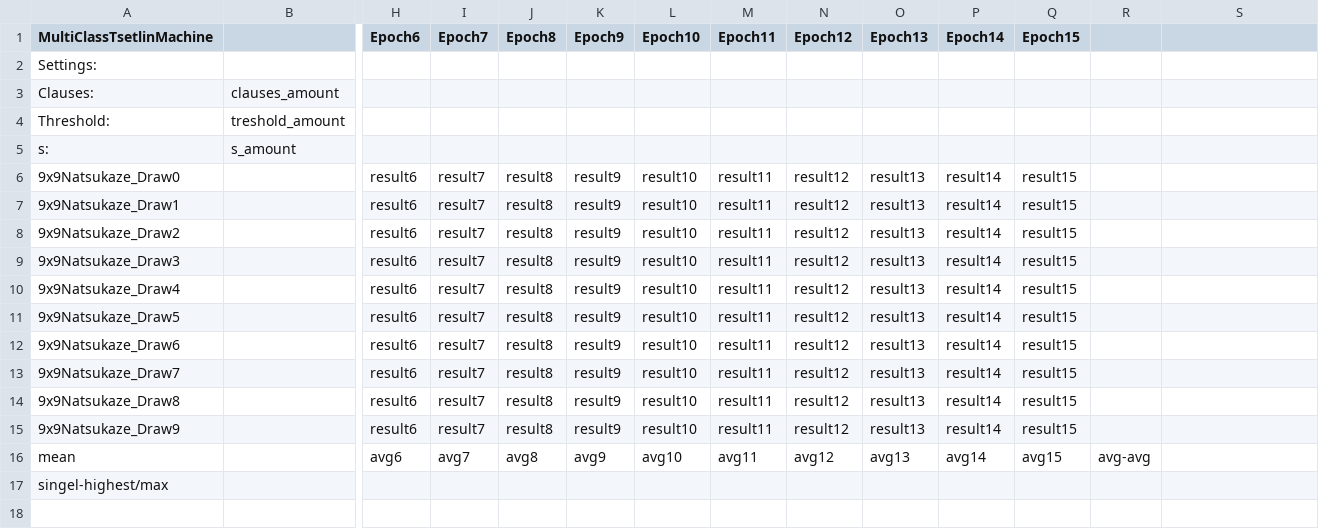
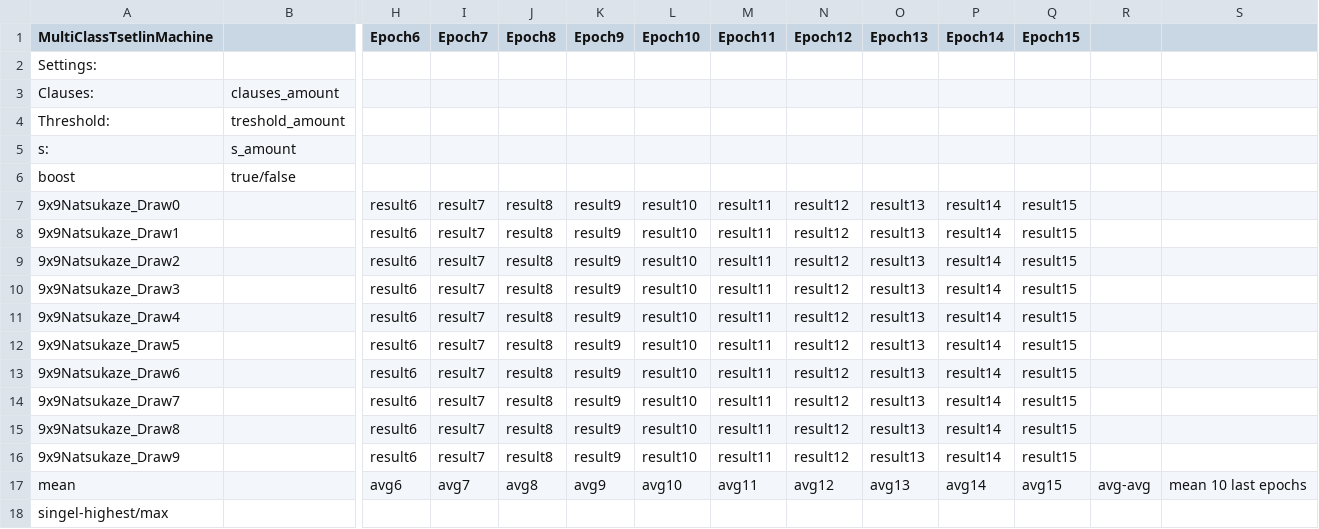
Before and after one commit to KristofferLM96/TsetlinMachine-GO, a CSV file: blueprint_result.csv, drawn as a sheet; only a part is shown, gaps mark what is left out; addresses are those after the commit; rows hold the shown columns only; the diff names each change by its address in the sheet, - before the commit and + after, or states it on an @@ line.

Commit message:
Added prints for settings. Added boost status variabel in output file. Updated blueprint for result files. Fixed tm load after result file changes.

```diff
--- a/blueprint_result.csv
+++ b/blueprint_result.csv
+row 6: boost | true/false
-S17: (empty)
+S17: mean 10 last epochs
```
Also changed, not shown: 1 other file.
